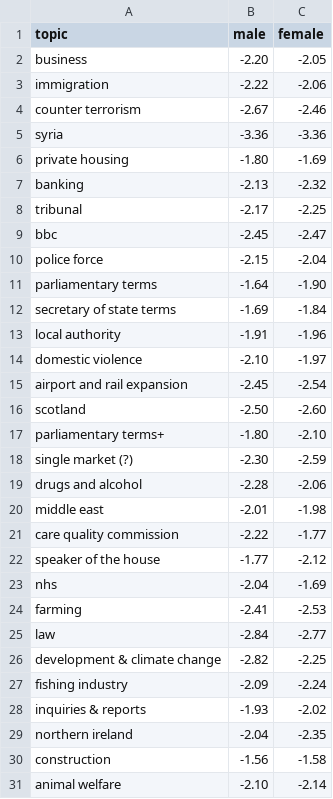
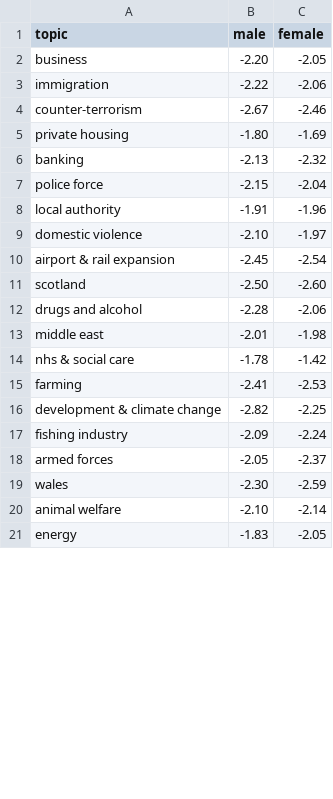
Before and after one commit to dldx/women-in-congress, a CSV file: topic_medians.csv, drawn as a sheet; only a part is shown; the shorter side is filled out with more unchanged rows; the diff covers the shown part only.

Commit message:
Added more MPs to beeswarm. Merged and removed topics

```diff
--- a/topic_medians.csv
+++ b/topic_medians.csv
@@ -3,29 +3,18 @@ business,-2.20,-2.05
 immigration,-2.22,-2.06
-counter terrorism,-2.67,-2.46
-syria,-3.36,-3.36
+counter-terrorism,-2.67,-2.46
 private housing,-1.80,-1.69
 banking,-2.13,-2.32
-tribunal,-2.17,-2.25
-bbc,-2.45,-2.47
 police force,-2.15,-2.04
-parliamentary terms,-1.64,-1.90
-secretary of state terms,-1.69,-1.84
 local authority,-1.91,-1.96
 domestic violence,-2.10,-1.97
-airport and rail expansion,-2.45,-2.54
+airport & rail expansion,-2.45,-2.54
 scotland,-2.50,-2.60
-parliamentary terms+,-1.80,-2.10
-single market (?),-2.30,-2.59
 drugs and alcohol,-2.28,-2.06
 middle east,-2.01,-1.98
-care quality commission,-2.22,-1.77
-speaker of the house,-1.77,-2.12
-nhs,-2.04,-1.69
+nhs & social care,-1.78,-1.42
 farming,-2.41,-2.53
-law,-2.84,-2.77
 development & climate change,-2.82,-2.25
 fishing industry,-2.09,-2.24
-inquiries & reports,-1.93,-2.02
-northern ireland,-2.04,-2.35
-construction,-1.56,-1.58
+armed forces,-2.05,-2.37
+wales,-2.30,-2.59
 animal welfare,-2.10,-2.14
```
Also changed, not shown: 2 added rows, 10 removed rows and 4 moved rows elsewhere in this file, 11 other files.
